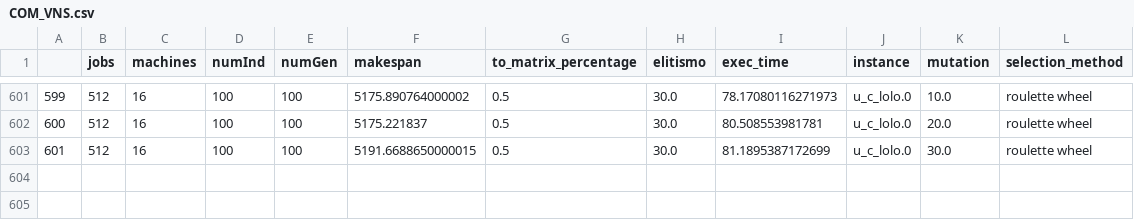
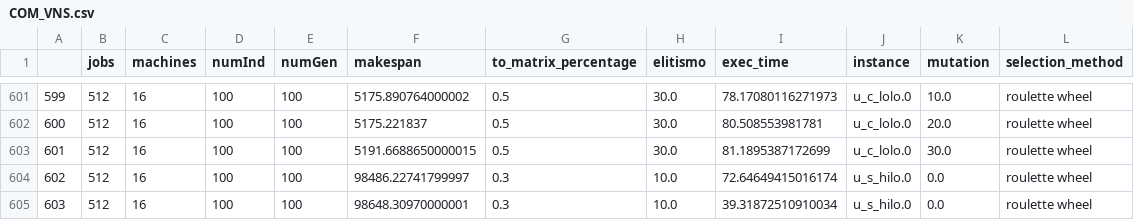
Before and after one commit to marlonrochaeng/pesquisaMestrado, a CSV file: resultados/COM_VNS.csv, drawn as a sheet; only a part is shown, gaps mark what is left out; the diff names each change by its address in the sheet, - before the commit and + after, or states it on an @@ line.

```diff
--- a/resultados/COM_VNS.csv
+++ b/resultados/COM_VNS.csv
+row 604: 602 | 512 | 16 | 100 | 100 | 98486.22741799997 | 0.3 | 10.0 | 72.64649415016174 | u_s_hilo.0 | 0.0 | roulette wheel
+row 605: 603 | 512 | 16 | 100 | 100 | 98648.30970000001 | 0.3 | 10.0 | 39.31872510910034 | u_s_hilo.0 | 0.0 | roulette wheel
```
Also changed, not shown: 8 other files.
